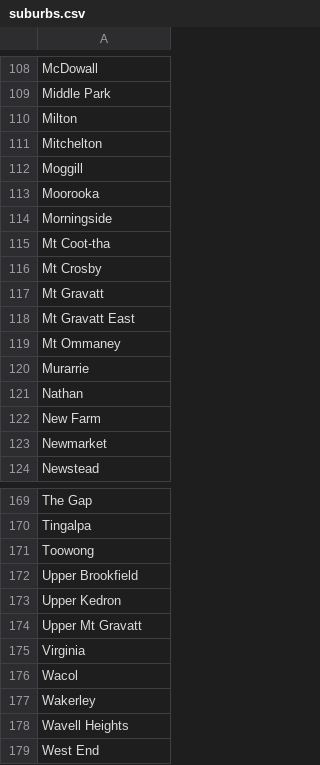
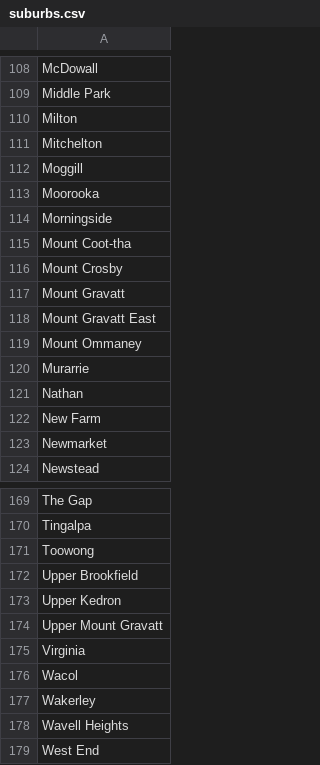
Before and after one commit to kwhk/liveability-qld, a CSV file: suburbs.csv, drawn as a sheet; only a part is shown, gaps mark what is left out.

Commit message:
Update suburbs.csv

```diff
--- a/suburbs.csv
+++ b/suburbs.csv
@@ -114,7 +114,7 @@ Moorooka
 Morningside
-Mt Coot-tha
-Mt Crosby
-Mt Gravatt
-Mt Gravatt East
-Mt Ommaney
+Mount Coot-tha
+Mount Crosby
+Mount Gravatt
+Mount Gravatt East
+Mount Ommaney
 Murarrie
@@ -173,3 +173,3 @@ Upper Brookfield
 Upper Kedron
-Upper Mt Gravatt
+Upper Mount Gravatt
 Virginia
```
